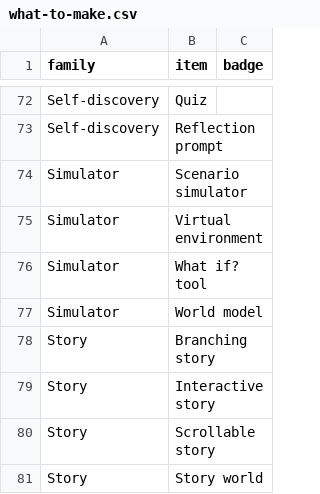
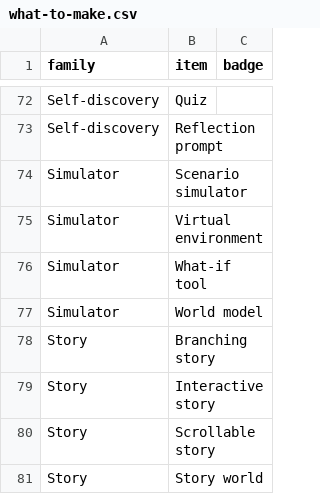
Before and after one commit to liminaljaime/idea-generator, a CSV file: src/data/what-to-make.csv, drawn as a sheet; only a part is shown, gaps mark what is left out.

```diff
--- a/src/data/what-to-make.csv
+++ b/src/data/what-to-make.csv
@@ -75,3 +75,3 @@ Simulator,Scenario simulator,
 Simulator,Virtual environment,
-Simulator,What if? tool,
+Simulator,What-if tool,
 Simulator,World model,
```
Also changed, not shown: src/data/art-director.csv, 3 other files.
